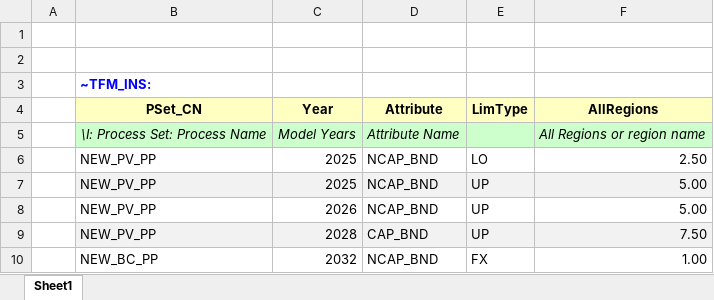
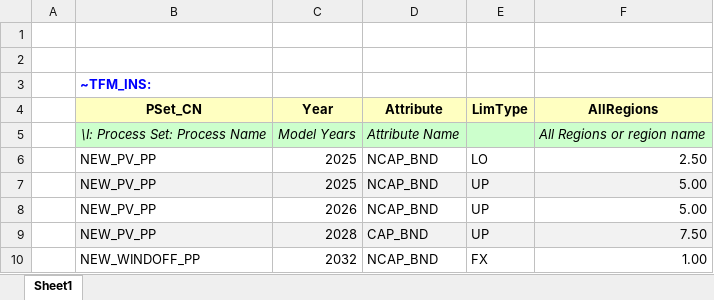
Before and after one commit to grzegorzlaszczak/studiazima, an Excel workbook: SuppXLS/Scen_PV_CAP_BND.xlsx, sheet Sheet1, drawn as a sheet; values as stored, in another font and other column widths than the file's, no borders; the diff names each change by its address in the sheet, - before the commit and + after, or states it on an @@ line.

Commit message:
Add files via upload

```diff
--- a/SuppXLS/Scen_PV_CAP_BND.xlsx (sheet Sheet1)
+++ b/SuppXLS/Scen_PV_CAP_BND.xlsx (sheet Sheet1)
-B10 (PSet_CN): NEW_BC_PP
+B10 (PSet_CN): NEW_WINDOFF_PP
```
